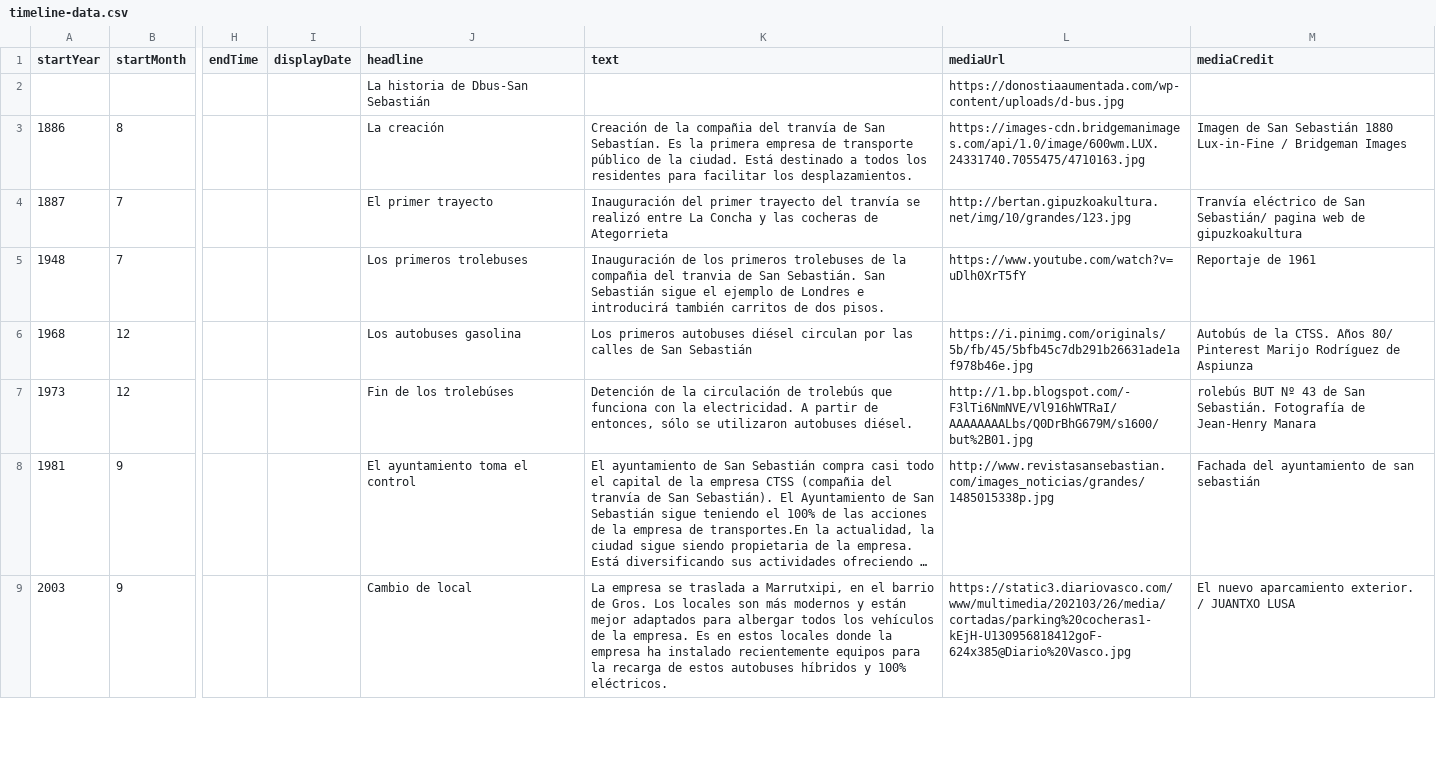
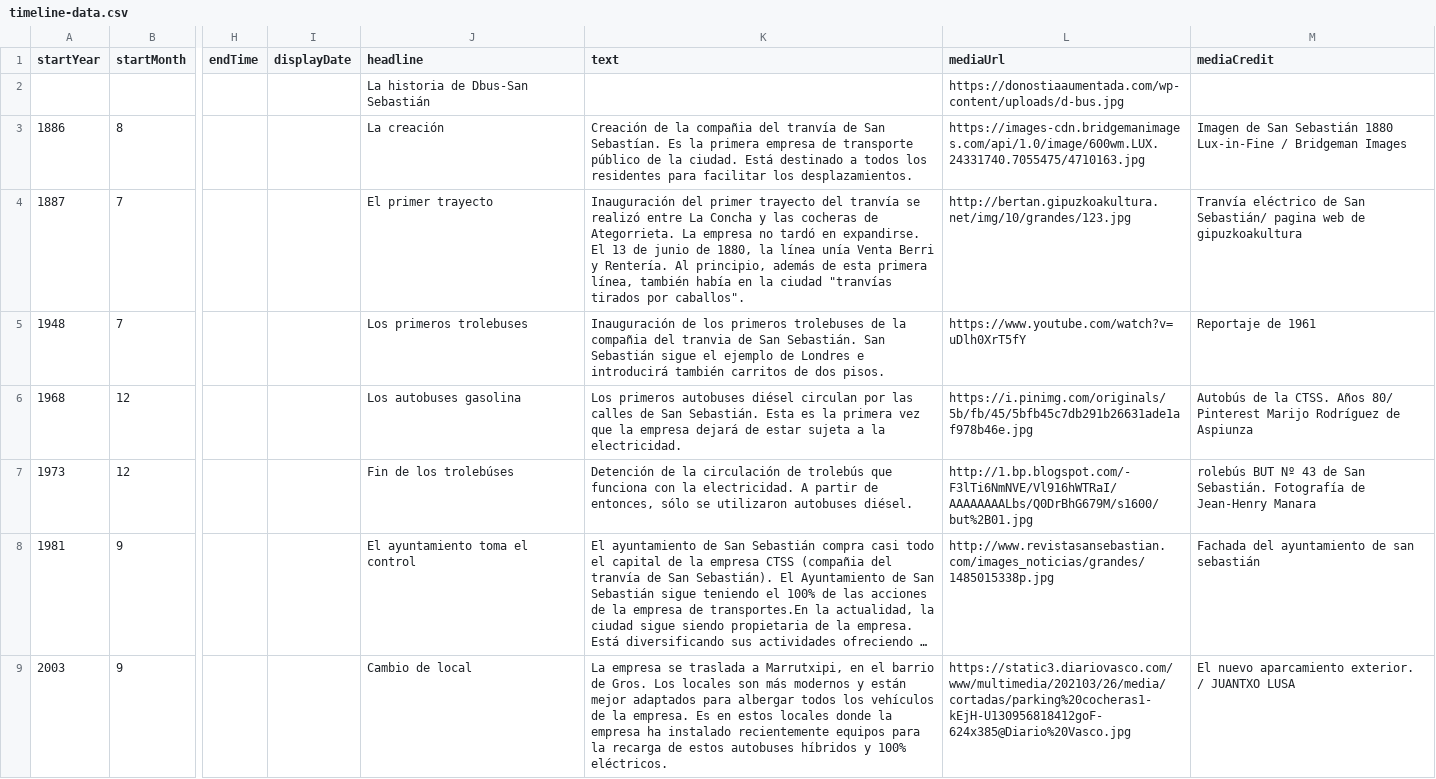
Before and after one commit to DeustoKom/PWEB22-cronologia, a CSV file: docs/grupo2/timeline-data.csv, drawn as a sheet; only a part is shown, gaps mark what is left out; long unchanged cells end in …; the diff names each change by its address in the sheet, - before the commit and + after, or states it on an @@ line.

Commit message:
Update timeline-data.csv

```diff
--- a/docs/grupo2/timeline-data.csv
+++ b/docs/grupo2/timeline-data.csv
-K4 (text): …cocheras de Ategorrieta
+K4 (text): …cocheras de Ategorrieta. La empresa no tardó en expandirse. El 13 de junio de 1880, la línea unía Venta Berri y Rentería. Al principio, además de esta primera línea, también había en la ciudad "tranvías tirados por caballos".
-K6 (text): …de San Sebastián
+K6 (text): …de San Sebastián. Esta es la primera vez que la empresa dejará de estar sujeta a la electricidad.
```
